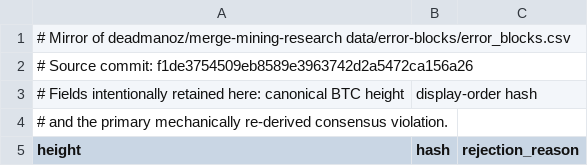
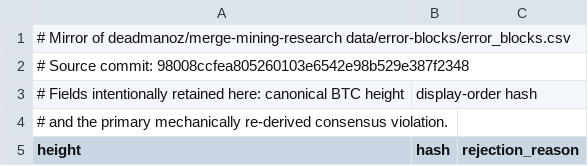
Before and after one commit to deadmanoz/merge-mining-monitor, a CSV file: data/consensus/error_blocks.csv, drawn as a sheet; only a part is shown.

```diff
--- a/data/consensus/error_blocks.csv
+++ b/data/consensus/error_blocks.csv
@@ -1,3 +1,3 @@
 # Mirror of deadmanoz/merge-mining-research data/error-blocks/error_blocks.csv
-# Source commit: f1de3754509eb8589e3963742d2a5472ca156a26
+# Source commit: 98008ccfea805260103e6542e98b529e387f2348
 # Fields intentionally retained here: canonical BTC height, display-order hash,
```
Also changed, not shown: 26 other files.
